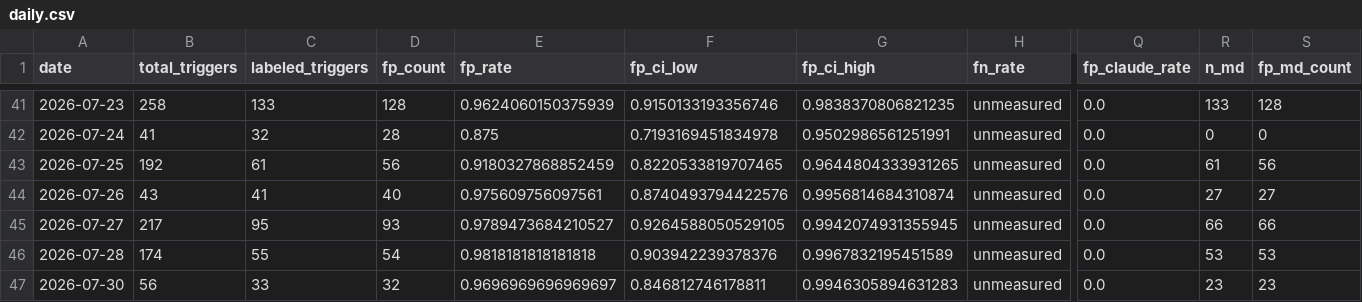
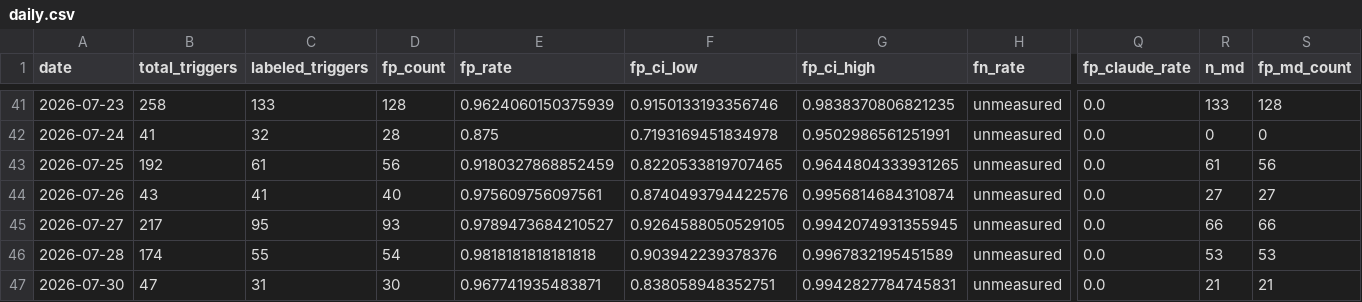
Before and after one commit to dkuehlwein/animal_tracker, a CSV file: experiments/metrics/daily.csv, drawn as a sheet; only a part is shown, gaps mark what is left out; the diff names each change by its address in the sheet, - before the commit and + after, or states it on an @@ line.

```diff
--- a/experiments/metrics/daily.csv
+++ b/experiments/metrics/daily.csv
-B47 (total_triggers): 56
+B47 (total_triggers): 47
-C47 (labeled_triggers): 33
+C47 (labeled_triggers): 31
-D47 (fp_count): 32
+D47 (fp_count): 30
-E47 (fp_rate): 0.9696969696969697
+E47 (fp_rate): 0.967741935483871
-F47 (fp_ci_low): 0.846812746178811
+F47 (fp_ci_low): 0.838058948352751
-G47 (fp_ci_high): 0.9946305894631283
+G47 (fp_ci_high): 0.9942827784745831
-R47 (n_md): 23
+R47 (n_md): 21
-S47 (fp_md_count): 23
+S47 (fp_md_count): 21
```
Also changed, not shown: 1 other file.
